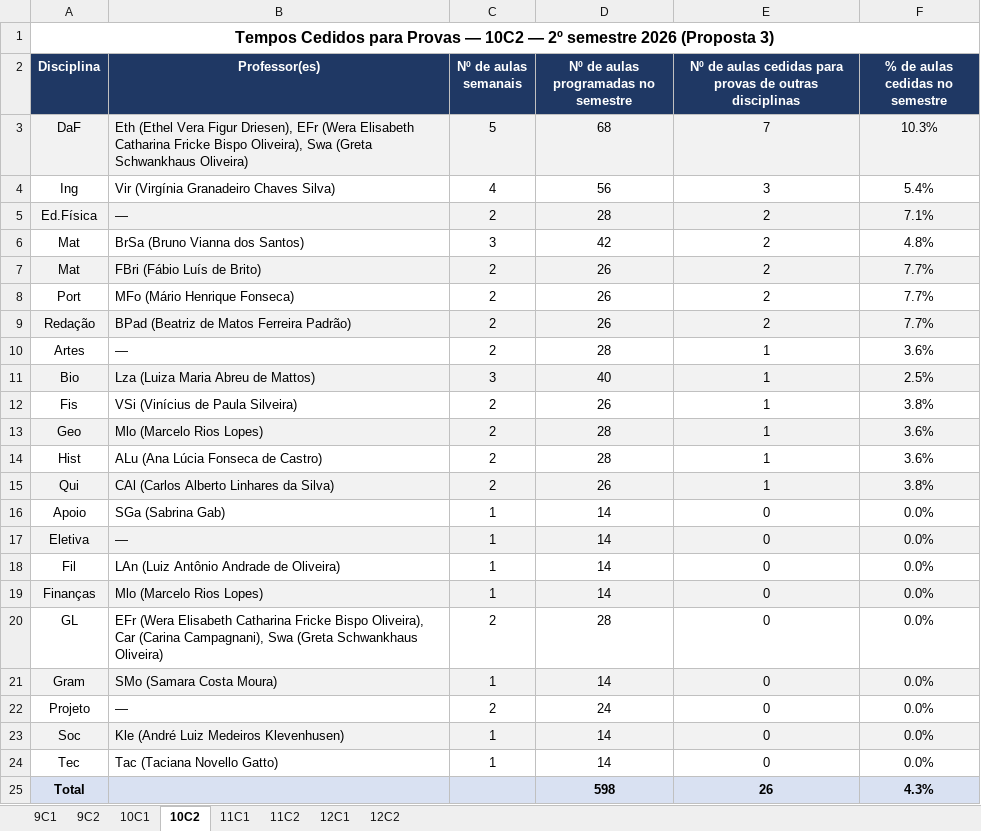
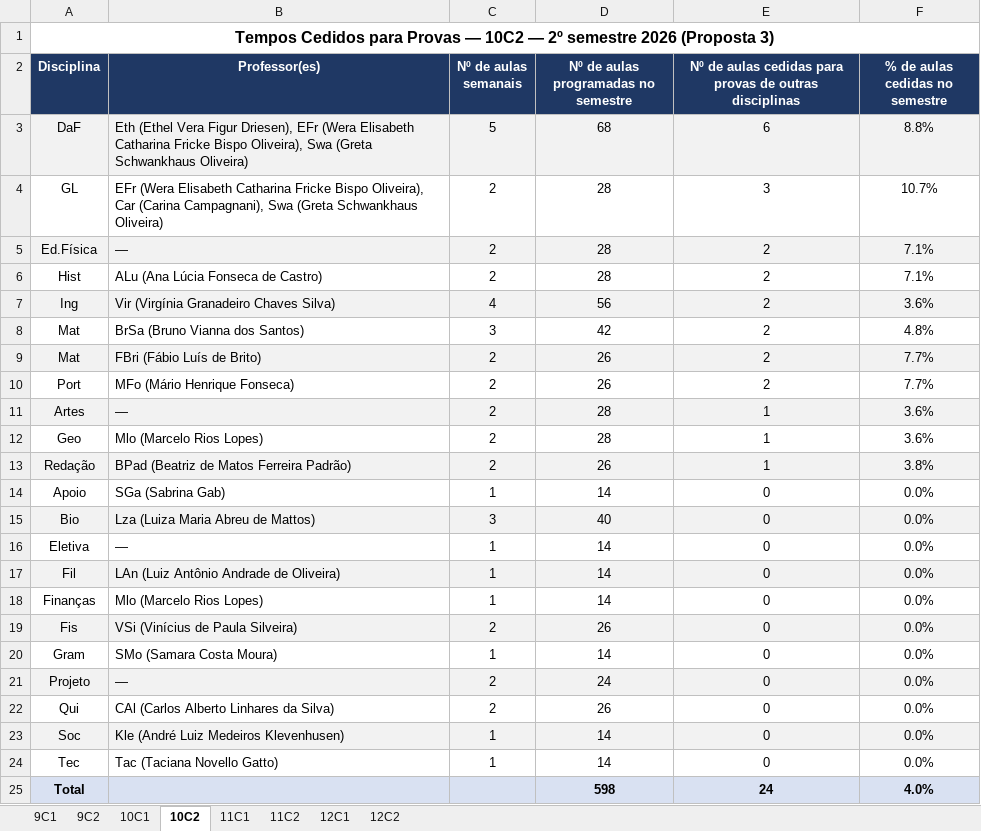
Before and after one commit to cbrener89052/calendarioprovas, an Excel workbook: Horario desenvolvido/Relatorio_Tempos_Cedidos_Proposta_3.xlsx, sheet 10C2, drawn as a sheet; values as stored, in another font and other column widths than the file's, no borders; removed rows and columns are numbered as before the commit, all else as after; the diff names each change by its address in the sheet, - before the commit and + after, or states it on an @@ line.

```diff
--- a/Horario desenvolvido/Relatorio_Tempos_Cedidos_Proposta_3.xlsx (sheet 10C2)
+++ b/Horario desenvolvido/Relatorio_Tempos_Cedidos_Proposta_3.xlsx (sheet 10C2)
-E3: 7
+E3: 6
-F3 (% de aulas cedidas no semestre): 10.3%
+F3 (% de aulas cedidas no semestre): 8.8%
-row 4: Ing | Vir (Virgínia Granadeiro Chaves Silva) | 4 | 56 | 3 | 5.4%
+row 4: GL | EFr (Wera Elisabeth Catharina Fricke Bispo Oliveira), Car (Carina Campagnani), Swa (Greta Schwankhaus Oliveira) | 2 | 28 | 3 | 10.7%
+row 6: Hist | ALu (Ana Lúcia Fonseca de Castro) | 2 | 28 | 2 | 7.1%
+row 7: Ing | Vir (Virgínia Granadeiro Chaves Silva) | 4 | 56 | 2 | 3.6%
-row 9: Redação | BPad (Beatriz de Matos Ferreira Padrão) | 2 | 26 | 2 | 7.7%
-A11:F11 fill: none
+A11:F11 fill: #F2F2F2
-row 11: Bio | Lza (Luiza Maria Abreu de Mattos) | 3 | 40 | 1 | 2.5%
-row 12: Fis | VSi (Vinícius de Paula Silveira) | 2 | 26 | 1 | 3.8%
-A12:F12 fill: #F2F2F2
+A12:F12 fill: none
-row 14: Hist | ALu (Ana Lúcia Fonseca de Castro) | 2 | 28 | 1 | 3.6%
-A13 (Disciplina): Qui
+A13 (Disciplina): Redação
-B13 (Professor(es)): CAl (Carlos Alberto Linhares da Silva)
+B13 (Professor(es)): BPad (Beatriz de Matos Ferreira Padrão)
+row 15: Bio | Lza (Luiza Maria Abreu de Mattos) | 3 | 40 | 0 | 0.0%
-A16:F16 fill: #F2F2F2
+A16:F16 fill: none
-A17:F17 fill: none
+A17:F17 fill: #F2F2F2
-A18:F18 fill: #F2F2F2
+A18:F18 fill: none
-A19 (Disciplina): GL
+A19 (Disciplina): Fis
-A19:F19 fill: none
+A19:F19 fill: #F2F2F2
-B19 (Professor(es)): EFr (Wera Elisabeth Catharina Fricke Bispo Oliveira), Car (Carina Campagnani), Swa (Greta Schwankhaus Oliveira)
+B19 (Professor(es)): VSi (Vinícius de Paula Silveira)
-D19: 28
+D19: 26
-A20:F20 fill: #F2F2F2
+A20:F20 fill: none
-A21:F21 fill: none
+A21:F21 fill: #F2F2F2
+row 22: Qui | CAl (Carlos Alberto Linhares da Silva) | 2 | 26 | 0 | 0.0%
-E25: 26
+E25: 24
-F25 (% de aulas cedidas no semestre): 4.3%
+F25 (% de aulas cedidas no semestre): 4.0%
```
Also changed, not shown: sheet 10C1, sheet 12C2, sheet 11C1, sheet 12C1, sheet 11C2, sheet 9C2, 1 more sheet, Horario desenvolvido/Proposta_1_Calendario_Provas_2026_2SEM.xlsx, Horario desenvolvido/Proposta_2_Calendario_Provas_2026_2SEM.xlsx, 8 other files.
